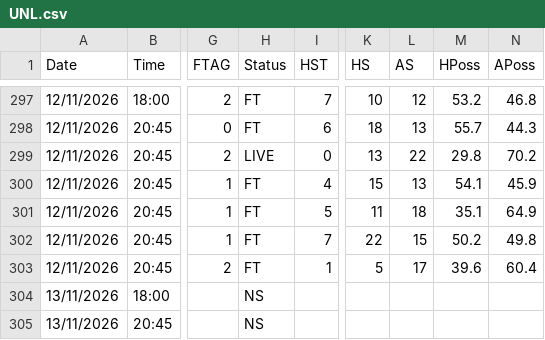
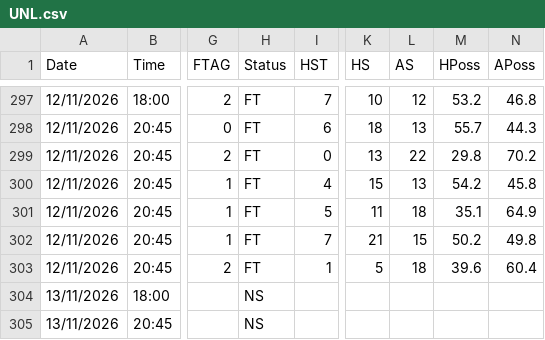
Before and after one commit to yorsbedoya-ui/pizarra-de-pronosticos, a CSV file: data/europa/UNL.csv, drawn as a sheet; only a part is shown, gaps mark what is left out; the diff names each change by its address in the sheet, - before the commit and + after, or states it on an @@ line.

Commit message:
Europa 2026-11-12T22:42

```diff
--- a/data/europa/UNL.csv
+++ b/data/europa/UNL.csv
-H299 (Status): LIVE
+H299 (Status): FT
-M300 (HPoss): 54.1
+M300 (HPoss): 54.2
-N300 (APoss): 45.9
+N300 (APoss): 45.8
-K302 (HS): 22
+K302 (HS): 21
-L303 (AS): 17
+L303 (AS): 18
```
Also changed, not shown: 1 other file.
